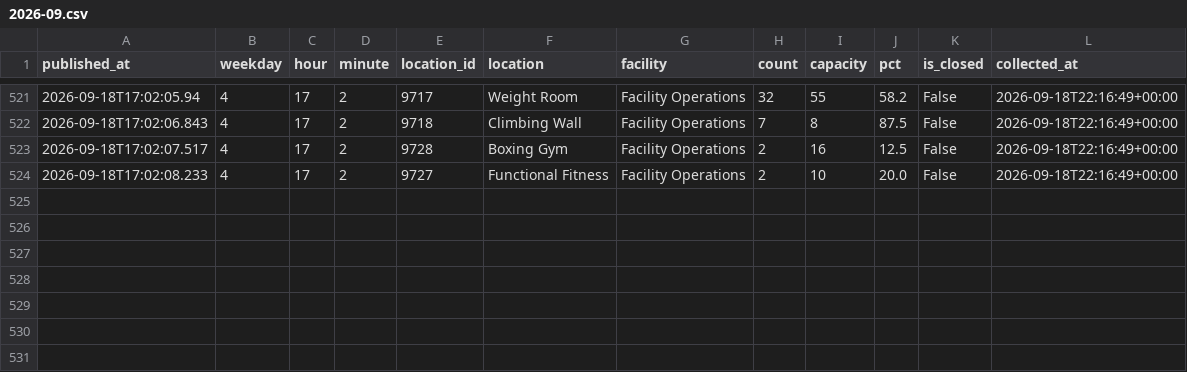
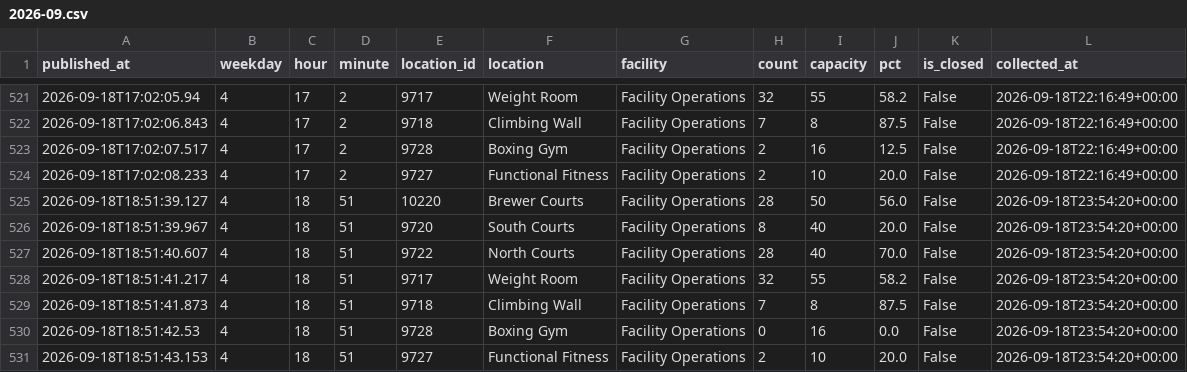
Before and after one commit to cobdaws2015/mizzou-rec-log, a CSV file: data/2026-09.csv, drawn as a sheet; only a part is shown, gaps mark what is left out.

Commit message:
data: 2026-09-18T23:54Z (mac)

```diff
--- a/data/2026-09.csv
+++ b/data/2026-09.csv
@@ -524 +524,8 @@ published_at,weekday,hour,minute,location_id,location,facility,count,capacity,pc
 2026-09-18T17:02:08.233,4,17,2,9727,Functional Fitness,Facility Operations,2,10,20.0,False,2026-09-18T22:16:49+00:00
+2026-09-18T18:51:39.127,4,18,51,10220,Brewer Courts,Facility Operations,28,50,56.0,False,2026-09-18T23:54:20+00:00
+2026-09-18T18:51:39.967,4,18,51,9720,South Courts,Facility Operations,8,40,20.0,False,2026-09-18T23:54:20+00:00
+2026-09-18T18:51:40.607,4,18,51,9722,North Courts,Facility Operations,28,40,70.0,False,2026-09-18T23:54:20+00:00
+2026-09-18T18:51:41.217,4,18,51,9717,Weight Room,Facility Operations,32,55,58.2,False,2026-09-18T23:54:20+00:00
+2026-09-18T18:51:41.873,4,18,51,9718,Climbing Wall,Facility Operations,7,8,87.5,False,2026-09-18T23:54:20+00:00
+2026-09-18T18:51:42.53,4,18,51,9728,Boxing Gym,Facility Operations,0,16,0.0,False,2026-09-18T23:54:20+00:00
+2026-09-18T18:51:43.153,4,18,51,9727,Functional Fitness,Facility Operations,2,10,20.0,False,2026-09-18T23:54:20+00:00
```
Also changed, not shown: 2 other files.
